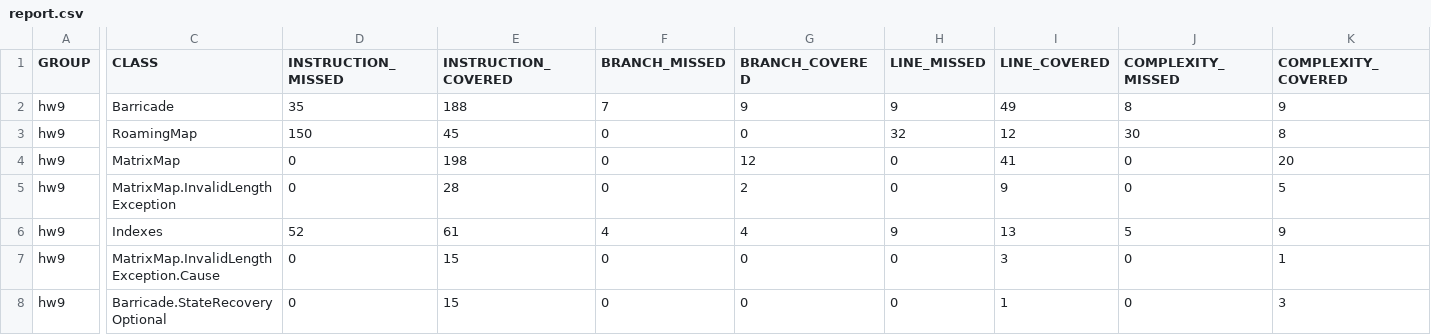
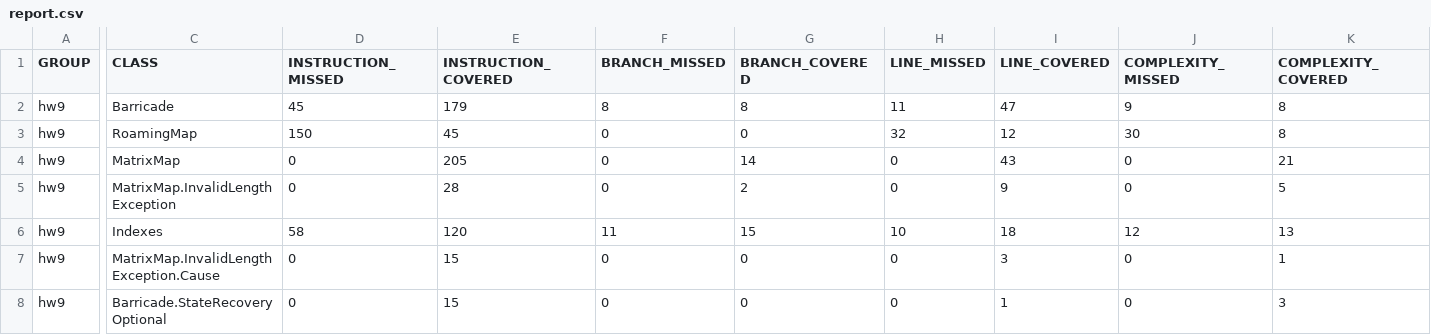
Before and after one commit to PercyQian/hw9, a CSV file: report/report.csv, drawn as a sheet; only a part is shown, gaps mark what is left out; the diff covers the shown part only; the diff names each change by its address in the sheet, - before the commit and + after, or states it on an @@ line.

```diff
--- a/report/report.csv
+++ b/report/report.csv
-D2 (INSTRUCTION_MISSED): 35
+D2 (INSTRUCTION_MISSED): 45
-E2 (INSTRUCTION_COVERED): 188
+E2 (INSTRUCTION_COVERED): 179
-F2 (BRANCH_MISSED): 7
+F2 (BRANCH_MISSED): 8
-G2 (BRANCH_COVERED): 9
+G2 (BRANCH_COVERED): 8
-H2 (LINE_MISSED): 9
+H2 (LINE_MISSED): 11
-I2 (LINE_COVERED): 49
+I2 (LINE_COVERED): 47
-J2 (COMPLEXITY_MISSED): 8
+J2 (COMPLEXITY_MISSED): 9
-K2 (COMPLEXITY_COVERED): 9
+K2 (COMPLEXITY_COVERED): 8
-E4 (INSTRUCTION_COVERED): 198
+E4 (INSTRUCTION_COVERED): 205
-G4 (BRANCH_COVERED): 12
+G4 (BRANCH_COVERED): 14
-I4 (LINE_COVERED): 41
+I4 (LINE_COVERED): 43
-K4 (COMPLEXITY_COVERED): 20
+K4 (COMPLEXITY_COVERED): 21
-D6 (INSTRUCTION_MISSED): 52
+D6 (INSTRUCTION_MISSED): 58
-E6 (INSTRUCTION_COVERED): 61
+E6 (INSTRUCTION_COVERED): 120
-F6 (BRANCH_MISSED): 4
+F6 (BRANCH_MISSED): 11
-G6 (BRANCH_COVERED): 4
+G6 (BRANCH_COVERED): 15
-H6 (LINE_MISSED): 9
+H6 (LINE_MISSED): 10
-I6 (LINE_COVERED): 13
+I6 (LINE_COVERED): 18
-J6 (COMPLEXITY_MISSED): 5
+J6 (COMPLEXITY_MISSED): 12
-K6 (COMPLEXITY_COVERED): 9
+K6 (COMPLEXITY_COVERED): 13
```
Also changed, not shown: 1 edited cell elsewhere in this file, 34 other files.
